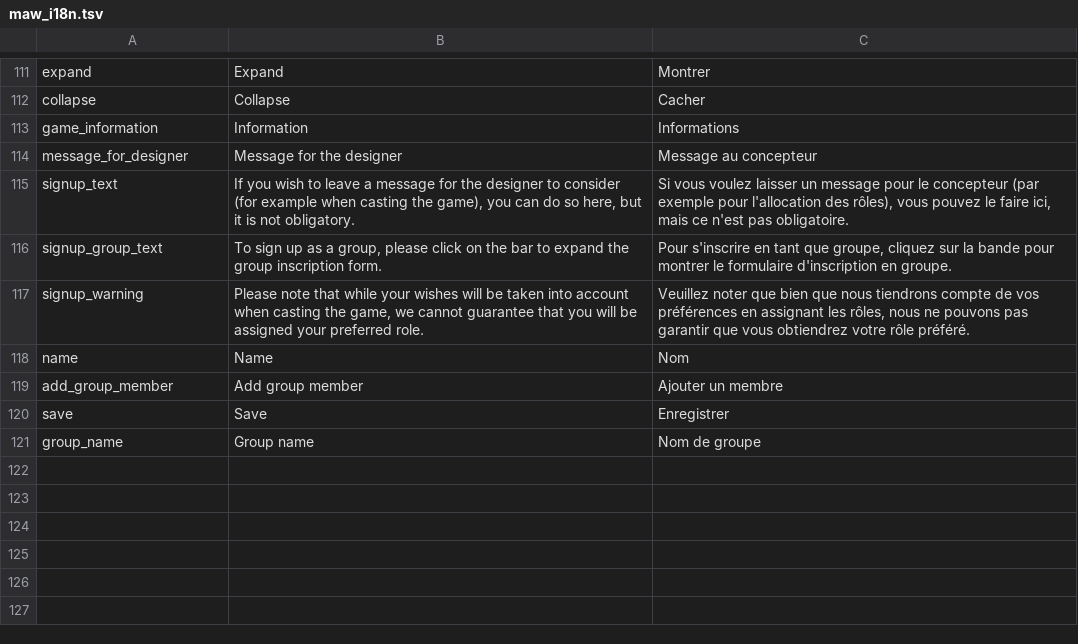
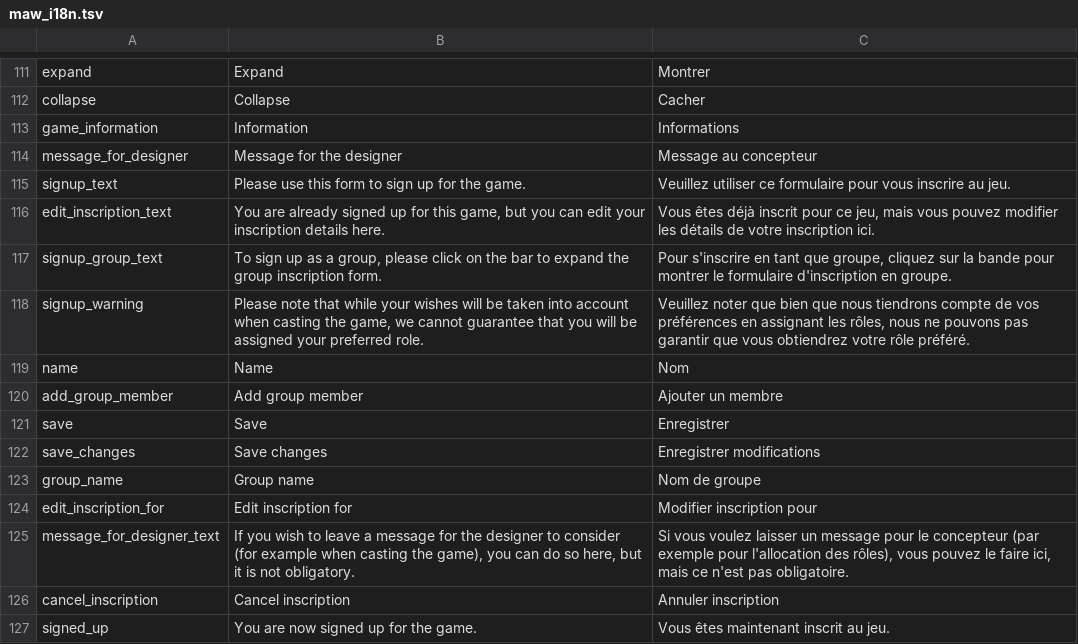
Before and after one commit to jaapb/maw, a TSV file: assets/maw_i18n.tsv, drawn as a sheet; only a part is shown, gaps mark what is left out.

Commit message:
Signing up for a game and cancelling works

```diff
--- a/assets/maw_i18n.tsv
+++ b/assets/maw_i18n.tsv
@@ -114,3 +114,4 @@ game_information	Information	Informations
 message_for_designer	Message for the designer	Message au concepteur
-signup_text	If you wish to leave a message for the designer to consider (for example when casting the game), you can do so here, but it is not obligatory.	Si vous voulez laisser un message pour le concepteur (par exemple pour l'allocation des rôles), vous pouvez le faire ici, mais ce n'est pas obligatoire.
+signup_text	Please use this form to sign up for the game.	Veuillez utiliser ce formulaire pour vous inscrire au jeu.
+edit_inscription_text	You are already signed up for this game, but you can edit your inscription details here.	Vous êtes déjà inscrit pour ce jeu, mais vous pouvez modifier les détails de votre inscription ici.
 signup_group_text	To sign up as a group, please click on the bar to expand the group inscription form.	Pour s'inscrire en tant que groupe, cliquez sur la bande pour montrer le formulaire d'inscription en groupe.
@@ -120,2 +121,7 @@ add_group_member	Add group member	Ajouter un membre
 save	Save	Enregistrer
+save_changes	Save changes	Enregistrer modifications
 group_name	Group name	Nom de groupe
+edit_inscription_for	Edit inscription for	Modifier inscription pour
+message_for_designer_text	If you wish to leave a message for the designer to consider (for example when casting the game), you can do so here, but it is not obligatory.	Si vous voulez laisser un message pour le concepteur (par exemple pour l'allocation des rôles), vous pouvez le faire ici, mais ce n'est pas obligatoire.
+cancel_inscription	Cancel inscription	Annuler inscription
+signed_up	You are now signed up for the game.	Vous êtes maintenant inscrit au jeu.
```
Also changed, not shown: 5 other files.
